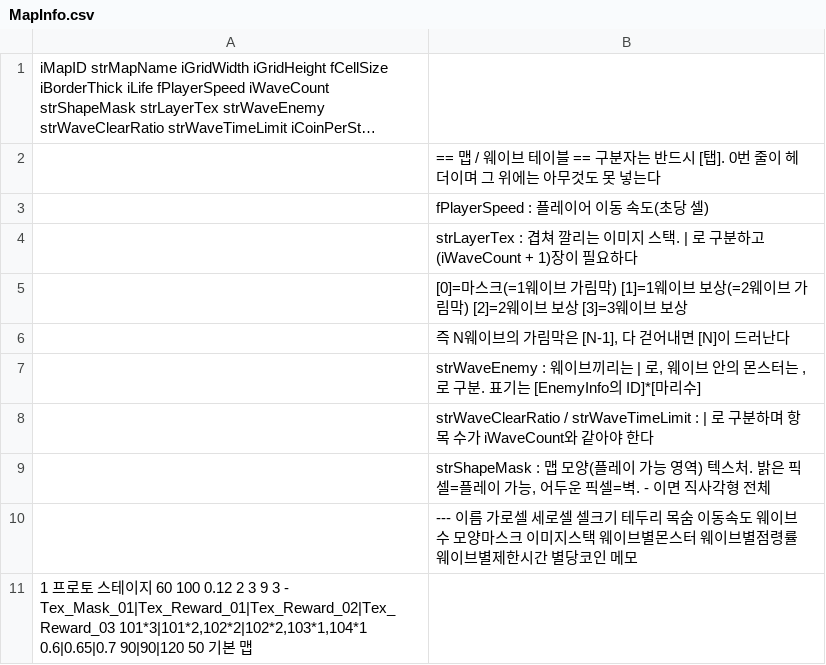
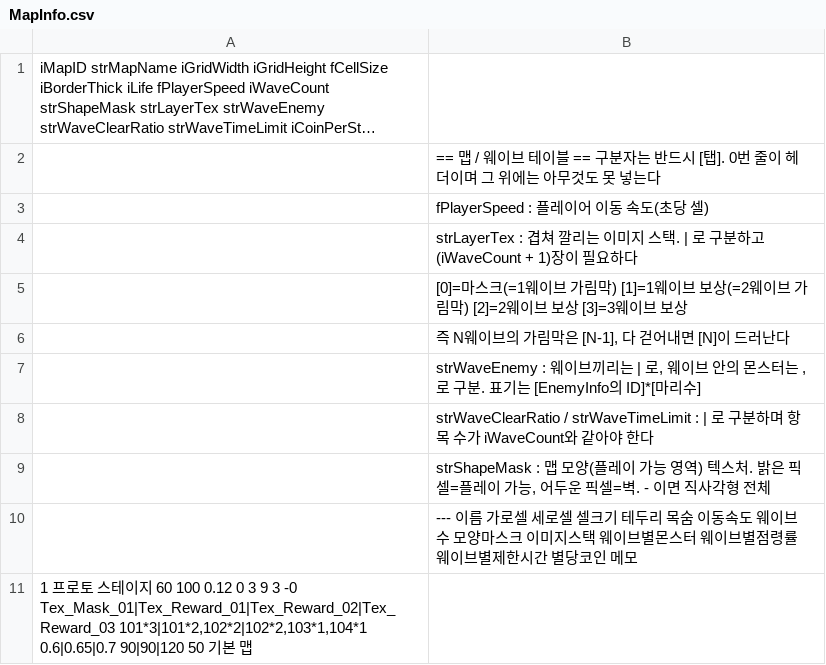
Before and after one commit to LimBellHoon/Project_LandGrab, a CSV file: Assets/Data/MapInfo.csv, drawn as a sheet; long unchanged cells end in …; the diff names each change by its address in the sheet, - before the commit and + after, or states it on an @@ line.

```diff
--- a/Assets/Data/MapInfo.csv
+++ b/Assets/Data/MapInfo.csv
-A11: …100 0.12 2 3 9 3 - Tex_Mask_01|Tex_Reward_01|Tex_Reward_02|Tex_Reward_03 101*3|101*2,102*2|102*2,103*1,104*1…
+A11: …100 0.12 0 3 9 3 -0 Tex_Mask_01|Tex_Reward_01|Tex_Reward_02|Tex_Reward_03 101*3|101*2,102*2|102*2,103*1,104*1…
```
Also changed, not shown: 5 other files.
